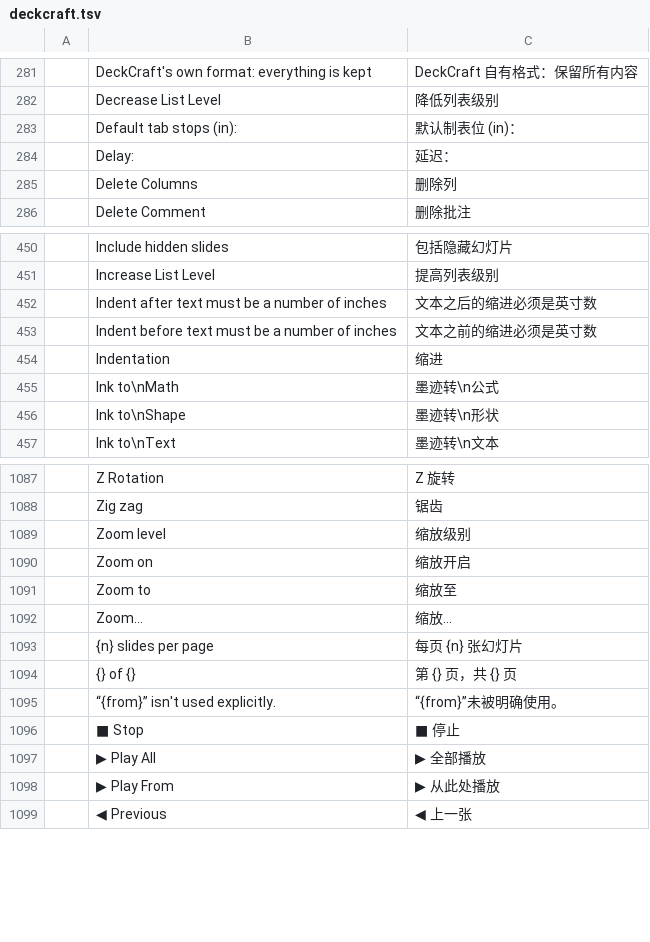
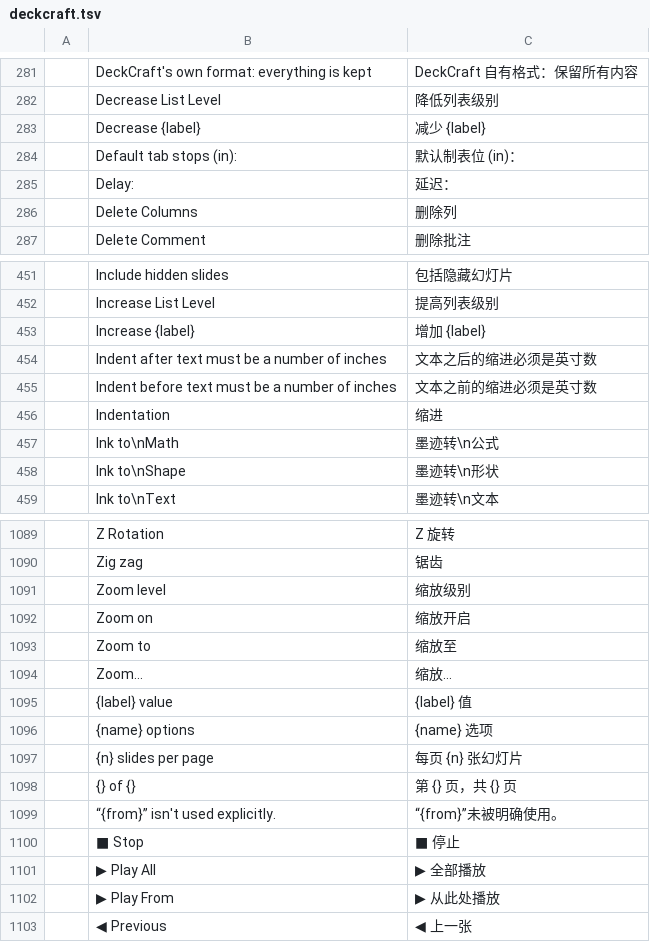
Before and after one commit to carnothuang/craft-i18n, a TSV file: locales/zh-hans/deckcraft.tsv, drawn as a sheet; only a part is shown, gaps mark what is left out; the diff names each change by its address in the sheet, - before the commit and + after, or states it on an @@ line.

Commit message:
zh-hans: translate shared widget templates
Add the split-button options, spinner value and increase/decrease accessibility templates that DeckCraft's widgets look up. Without them a Chinese screen reader still hears the English word options/value/Increase/Decrease.

```diff
--- a/locales/zh-hans/deckcraft.tsv
+++ b/locales/zh-hans/deckcraft.tsv
+row 283:  | Decrease {label} | 减少 {label}
+row 453:  | Increase {label} | 增加 {label}
+row 1095:  | {label} value | {label} 值
+row 1096:  | {name} options | {name} 选项
```
